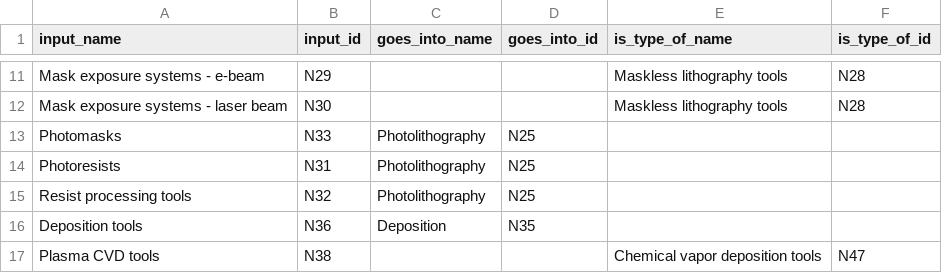
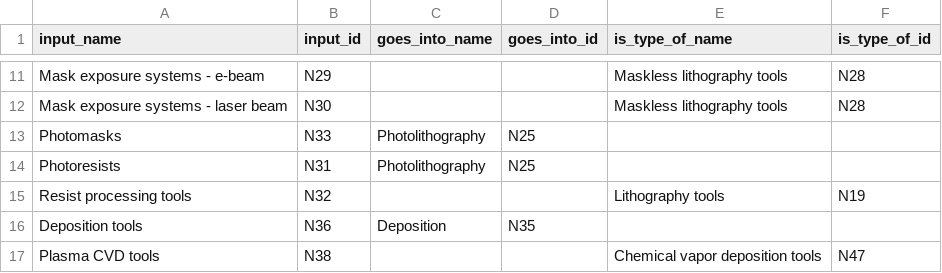
Before and after one commit to georgetown-cset/eto-chip-explorer, a CSV file: data/sequence.csv, drawn as a sheet; only a part is shown, gaps mark what is left out.

Commit message:
Update sequence for N32

```diff
--- a/data/sequence.csv
+++ b/data/sequence.csv
@@ -14,3 +14,3 @@ Photomasks,N33,Photolithography,N25,,
 Photoresists,N31,Photolithography,N25,,
-Resist processing tools,N32,Photolithography,N25,,
+Resist processing tools,N32,,,Lithography tools,N19
 Deposition tools,N36,Deposition,N35,,
```
